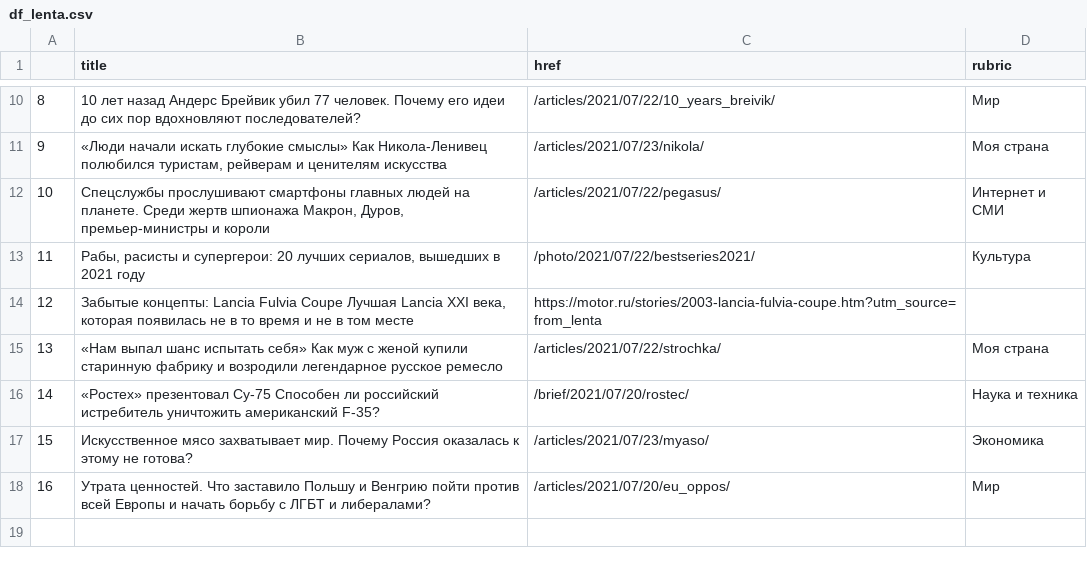
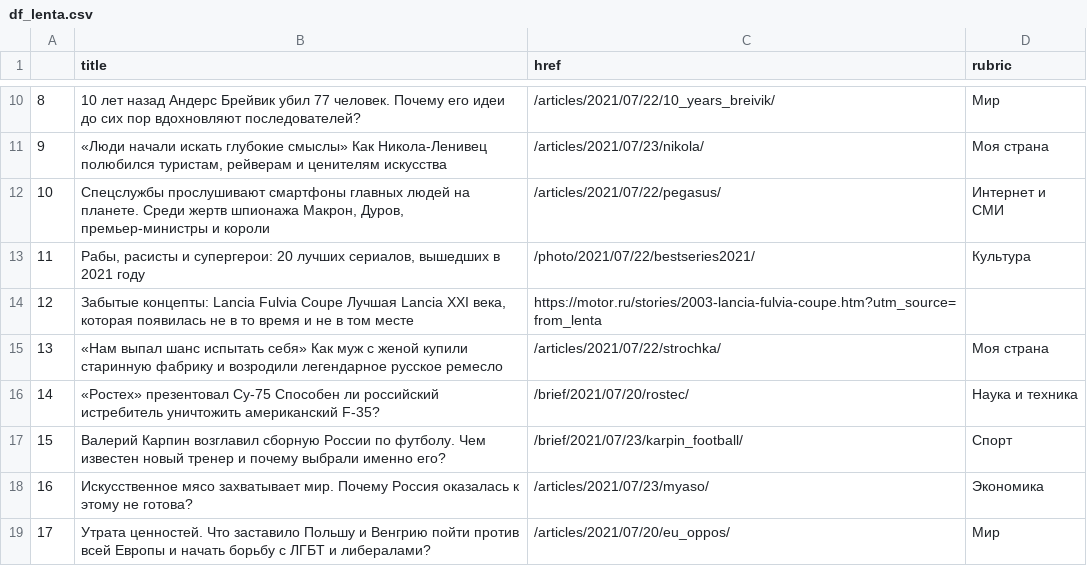
Before and after one commit to anastasiajourno/hw_auto_scraper, a CSV file: df_lenta.csv, drawn as a sheet; only a part is shown, gaps mark what is left out; addresses are those after the commit; the diff names each change by its address in the sheet, - before the commit and + after, or states it on an @@ line.

```diff
--- a/df_lenta.csv
+++ b/df_lenta.csv
+row 17: 15 | Валерий Карпин возглавил сборную России по футболу. Чем известен новый тренер и почему выбрали именно его? | /brief/2021/07/23/karpin_football/ | Спорт
@@ column A renumbered from row 18 down @@
```
